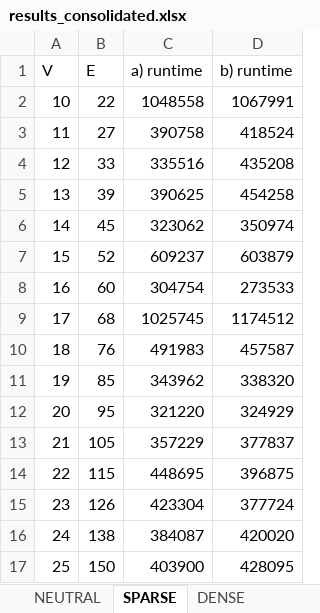
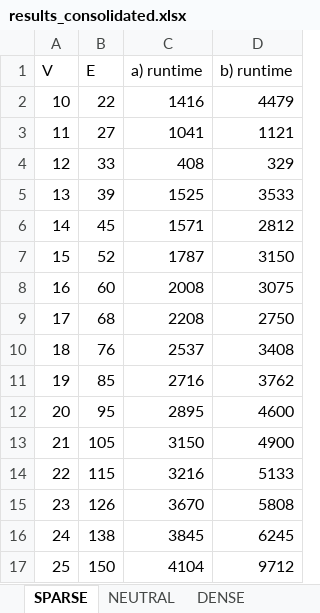
Before and after one commit to nicholasbay/SC2001-Projects, an Excel workbook: project_2/results_consolidated.xlsx, sheet SPARSE, drawn as a sheet; only a part is shown; values as stored, in another font and other column widths than the file's, no borders; charts and pictures not drawn; the diff covers the shown part only; the diff names each change by its address in the sheet, - before the commit and + after, or states it on an @@ line.

Commit message:
Update results_consolidated.xlsx
Updated with accurate measurements. Added theoretical sheet to graph out the theoretical time complexities.

```diff
--- a/project_2/results_consolidated.xlsx (sheet SPARSE)
+++ b/project_2/results_consolidated.xlsx (sheet SPARSE)
@@ sheet tab order changed: SPARSE | NEUTRAL | DENSE @@
-C2 (a) runtime): 1048558
+C2 (a) runtime): 1416
-D2 (b) runtime): 1067991
+D2 (b) runtime): 4479
-C3 (a) runtime): 390758
+C3 (a) runtime): 1041
-D3 (b) runtime): 418524
+D3 (b) runtime): 1121
-C4 (a) runtime): 335516
+C4 (a) runtime): 408
-D4 (b) runtime): 435208
+D4 (b) runtime): 329
-C5 (a) runtime): 390625
+C5 (a) runtime): 1525
-D5 (b) runtime): 454258
+D5 (b) runtime): 3533
-C6 (a) runtime): 323062
+C6 (a) runtime): 1571
-D6 (b) runtime): 350974
+D6 (b) runtime): 2812
-C7 (a) runtime): 609237
+C7 (a) runtime): 1787
-D7 (b) runtime): 603879
+D7 (b) runtime): 3150
-C8 (a) runtime): 304754
+C8 (a) runtime): 2008
-D8 (b) runtime): 273533
+D8 (b) runtime): 3075
-C9 (a) runtime): 1025745
+C9 (a) runtime): 2208
-D9 (b) runtime): 1174512
+D9 (b) runtime): 2750
-C10 (a) runtime): 491983
+C10 (a) runtime): 2537
-D10 (b) runtime): 457587
+D10 (b) runtime): 3408
-C11 (a) runtime): 343962
+C11 (a) runtime): 2716
-D11 (b) runtime): 338320
+D11 (b) runtime): 3762
-C12 (a) runtime): 321220
+C12 (a) runtime): 2895
-D12 (b) runtime): 324929
+D12 (b) runtime): 4600
-C13 (a) runtime): 357229
+C13 (a) runtime): 3150
-D13 (b) runtime): 377837
+D13 (b) runtime): 4900
-C14 (a) runtime): 448695
+C14 (a) runtime): 3216
-D14 (b) runtime): 396875
+D14 (b) runtime): 5133
-C15 (a) runtime): 423304
+C15 (a) runtime): 3670
-D15 (b) runtime): 377724
+D15 (b) runtime): 5808
-C16 (a) runtime): 384087
+C16 (a) runtime): 3845
-D16 (b) runtime): 420020
+D16 (b) runtime): 6245
-C17 (a) runtime): 403900
+C17 (a) runtime): 4104
-D17 (b) runtime): 428095
+D17 (b) runtime): 9712
```
Also changed, not shown: 1950 edited cells elsewhere in this sheet, sheet NEUTRAL, sheet DENSE, other sheet tabs, charts or pictures.
